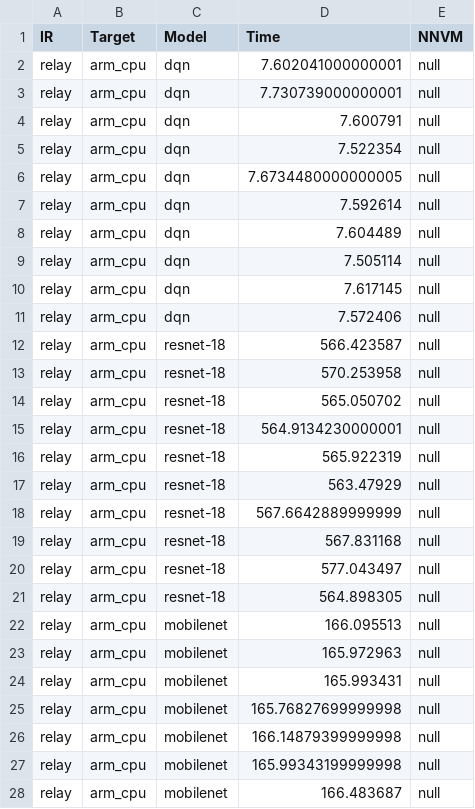
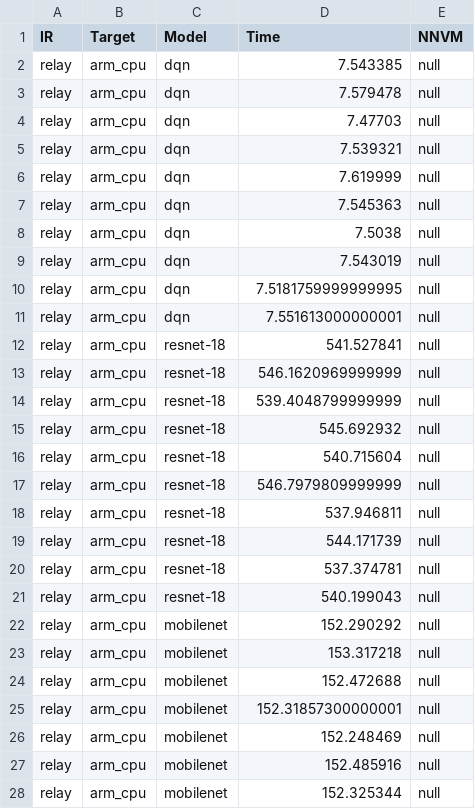
Before and after one commit to uwsampl/relay-bench, a CSV file: graph-data.csv, drawn as a sheet; only a part is shown; the diff covers the shown part only.

Commit message:
old data foldconstant

```diff
--- a/graph-data.csv
+++ b/graph-data.csv
@@ -1,28 +1,28 @@
 IR,Target,Model,Time,NNVM
-relay,arm_cpu,dqn,7.602041000000001,null
-relay,arm_cpu,dqn,7.730739000000001,null
-relay,arm_cpu,dqn,7.600791,null
-relay,arm_cpu,dqn,7.522354,null
-relay,arm_cpu,dqn,7.6734480000000005,null
-relay,arm_cpu,dqn,7.592614,null
-relay,arm_cpu,dqn,7.604489,null
-relay,arm_cpu,dqn,7.505114,null
-relay,arm_cpu,dqn,7.617145,null
-relay,arm_cpu,dqn,7.572406,null
-relay,arm_cpu,resnet-18,566.423587,null
-relay,arm_cpu,resnet-18,570.253958,null
-relay,arm_cpu,resnet-18,565.050702,null
-relay,arm_cpu,resnet-18,564.9134230000001,null
-relay,arm_cpu,resnet-18,565.922319,null
-relay,arm_cpu,resnet-18,563.47929,null
-relay,arm_cpu,resnet-18,567.6642889999999,null
-relay,arm_cpu,resnet-18,567.831168,null
-relay,arm_cpu,resnet-18,577.043497,null
-relay,arm_cpu,resnet-18,564.898305,null
-relay,arm_cpu,mobilenet,166.095513,null
-relay,arm_cpu,mobilenet,165.972963,null
-relay,arm_cpu,mobilenet,165.993431,null
-relay,arm_cpu,mobilenet,165.76827699999998,null
-relay,arm_cpu,mobilenet,166.14879399999998,null
-relay,arm_cpu,mobilenet,165.99343199999998,null
-relay,arm_cpu,mobilenet,166.483687,null
+relay,arm_cpu,dqn,7.543385,null
+relay,arm_cpu,dqn,7.579478,null
+relay,arm_cpu,dqn,7.47703,null
+relay,arm_cpu,dqn,7.539321,null
+relay,arm_cpu,dqn,7.619999,null
+relay,arm_cpu,dqn,7.545363,null
+relay,arm_cpu,dqn,7.5038,null
+relay,arm_cpu,dqn,7.543019,null
+relay,arm_cpu,dqn,7.5181759999999995,null
+relay,arm_cpu,dqn,7.551613000000001,null
+relay,arm_cpu,resnet-18,541.527841,null
+relay,arm_cpu,resnet-18,546.1620969999999,null
+relay,arm_cpu,resnet-18,539.4048799999999,null
+relay,arm_cpu,resnet-18,545.692932,null
+relay,arm_cpu,resnet-18,540.715604,null
+relay,arm_cpu,resnet-18,546.7979809999999,null
+relay,arm_cpu,resnet-18,537.946811,null
+relay,arm_cpu,resnet-18,544.171739,null
+relay,arm_cpu,resnet-18,537.374781,null
+relay,arm_cpu,resnet-18,540.199043,null
+relay,arm_cpu,mobilenet,152.290292,null
+relay,arm_cpu,mobilenet,153.317218,null
+relay,arm_cpu,mobilenet,152.472688,null
+relay,arm_cpu,mobilenet,152.31857300000001,null
+relay,arm_cpu,mobilenet,152.248469,null
+relay,arm_cpu,mobilenet,152.485916,null
+relay,arm_cpu,mobilenet,152.325344,null
```
Also changed, not shown: 153 edited cells elsewhere in this file.
